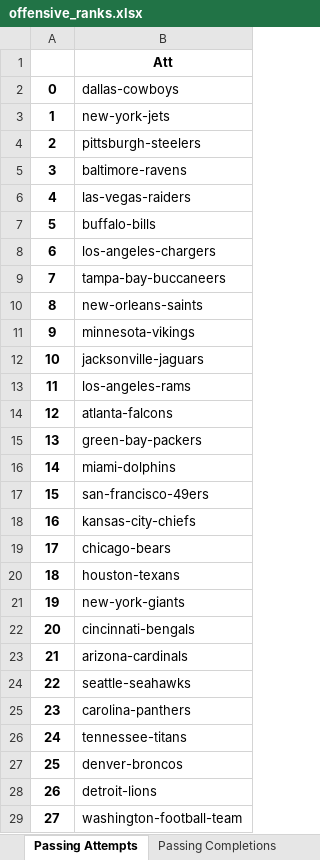
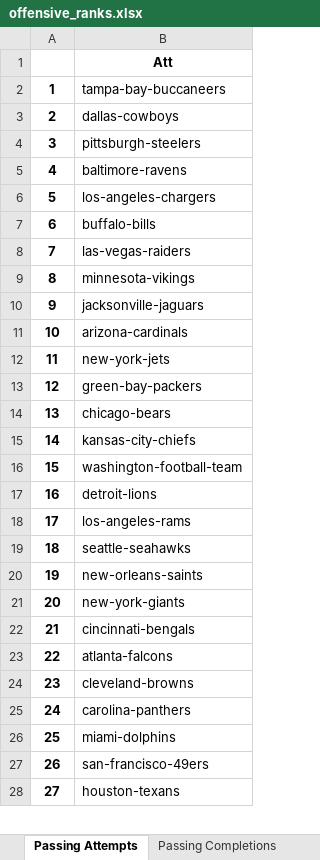
Before and after one commit to tylerengland25/NFL, an Excel workbook: backend/data/rankings/offensive_ranks.xlsx, sheet Passing Attempts, drawn as a sheet; only a part is shown; values as stored, in another font and other column widths than the file's, no borders; removed rows and columns are numbered as before the commit, all else as after; the diff covers the shown part only; the diff names each change by its address in the sheet, - before the commit and + after, or states it on an @@ line.

```diff
--- a/backend/data/rankings/offensive_ranks.xlsx (sheet Passing Attempts)
+++ b/backend/data/rankings/offensive_ranks.xlsx (sheet Passing Attempts)
-row 2: 0 | dallas-cowboys
-B2: new-york-jets
+B2: tampa-bay-buccaneers
-B3: pittsburgh-steelers
+B3: dallas-cowboys
-B4: baltimore-ravens
+B4: pittsburgh-steelers
-B5: las-vegas-raiders
+B5: baltimore-ravens
-B6: buffalo-bills
+B6: los-angeles-chargers
-B7: los-angeles-chargers
+B7: buffalo-bills
-B8: tampa-bay-buccaneers
+B8: las-vegas-raiders
-B9: new-orleans-saints
+B9: minnesota-vikings
-B10: minnesota-vikings
+B10: jacksonville-jaguars
-B11: jacksonville-jaguars
+B11: arizona-cardinals
-B12: los-angeles-rams
+B12: new-york-jets
-B13: atlanta-falcons
+B13: green-bay-packers
-B14: green-bay-packers
+B14: chicago-bears
-B15: miami-dolphins
+B15: kansas-city-chiefs
-B16: san-francisco-49ers
+B16: washington-football-team
-B17: kansas-city-chiefs
+B17: detroit-lions
-B18: chicago-bears
+B18: los-angeles-rams
-B19: houston-texans
+B19: seattle-seahawks
-B20: new-york-giants
+B20: new-orleans-saints
-B21: cincinnati-bengals
+B21: new-york-giants
-B22: arizona-cardinals
+B22: cincinnati-bengals
-B23: seattle-seahawks
+B23: atlanta-falcons
-B24: carolina-panthers
+B24: cleveland-browns
-B25: tennessee-titans
+B25: carolina-panthers
-B26: denver-broncos
+B26: miami-dolphins
-B27: detroit-lions
+B27: san-francisco-49ers
-B28: washington-football-team
+B28: houston-texans
```
Also changed, not shown: 1 added row and 4 edited cells elsewhere in this sheet, sheet First Downs Gained By Passing, sheet Field Goal Completions, sheet 4th Down Completions, sheet Completion Percentage, sheet Fumbles, sheet Time of Possession, 29 more sheets, backend/data/analytics/3_consecutive_scores.xlsx, backend/data/odds/nfl odds 2021-22.xlsx, 15 other files.
